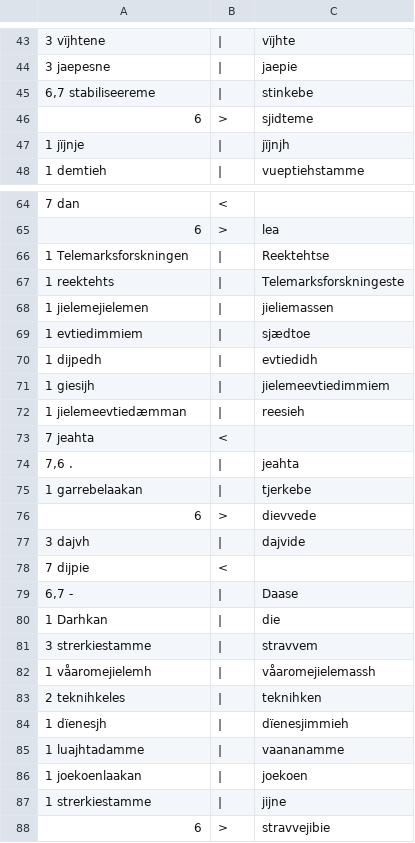
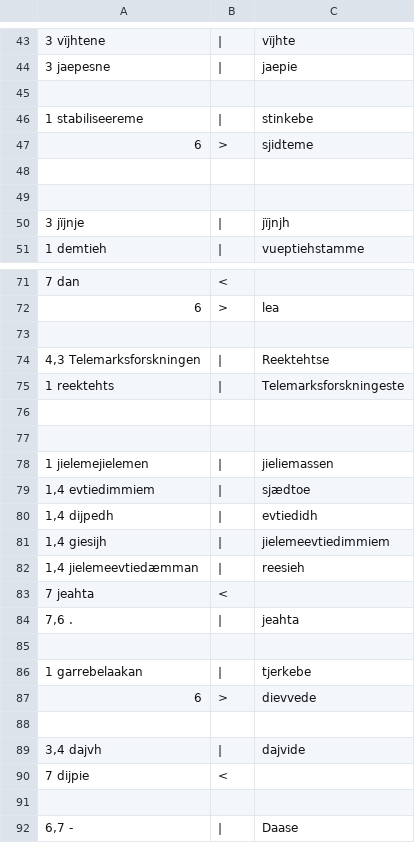
Before and after one commit to apertium/apertium-sme-sma, a CSV file: texts/eval/2016/wer_per/E.csv, drawn as a sheet; only a part is shown, gaps mark what is left out; the shorter side is filled out with more unchanged rows; addresses are those after the commit; the diff covers the shown part only; the diff names each change by its address in the sheet, - before the commit and + after, or states it on an @@ line.

```diff
--- a/texts/eval/2016/wer_per/E.csv
+++ b/texts/eval/2016/wer_per/E.csv
+row 45: (empty)
-A46: 6,7 stabiliseereme
+A46: 1 stabiliseereme
+row 48: (empty)
+row 49: (empty)
-A50: 1 jïjnje
+A50: 3 jïjnje
+row 73: (empty)
-A74: 1 Telemarksforskningen
+A74: 4,3 Telemarksforskningen
+row 76: (empty)
+row 77: (empty)
-A79: 1 evtiedimmiem
+A79: 1,4 evtiedimmiem
-A80: 1 dijpedh
+A80: 1,4 dijpedh
-A81: 1 giesijh
+A81: 1,4 giesijh
-A82: 1 jielemeevtiedæmman
+A82: 1,4 jielemeevtiedæmman
+row 85: (empty)
+row 88: (empty)
-A89: 3 dajvh
+A89: 3,4 dajvh
+row 91: (empty)
```
Also changed, not shown: 5 added rows and 3 edited cells elsewhere in this file, texts/eval/2016/wer_per/P.csv.
